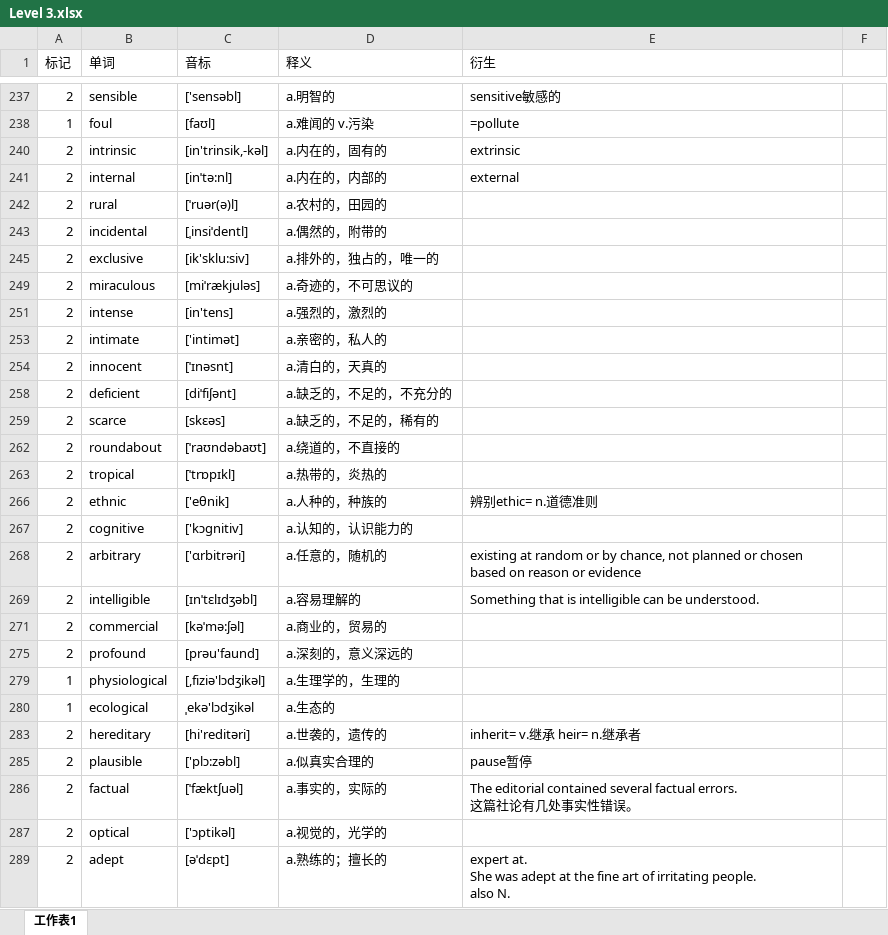
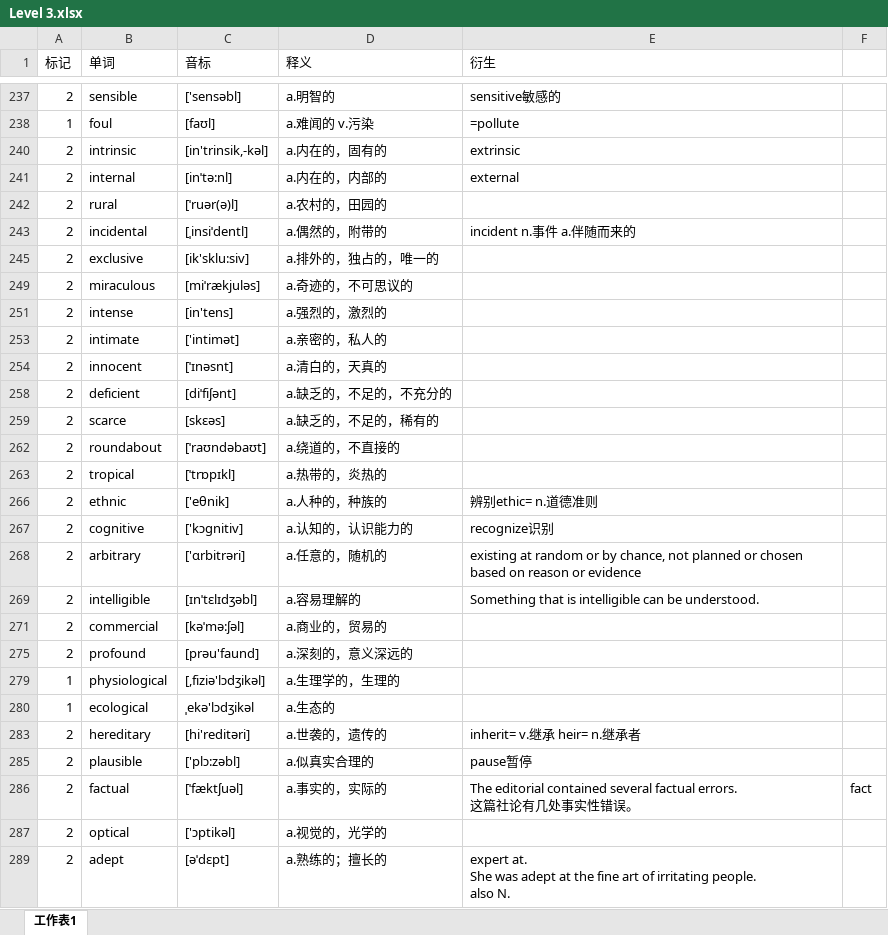
Before and after one commit to mytEcust/toefllevellist, an Excel workbook: Level 3.xlsx, sheet 工作表1, drawn as a sheet; only a part is shown, gaps mark what is left out; values as stored, in another font and other column widths than the file's, no cell formats; charts and pictures not drawn; the diff names each change by its address in the sheet, - before the commit and + after, or states it on an @@ line.

```diff
--- a/Level 3.xlsx (sheet 工作表1)
+++ b/Level 3.xlsx (sheet 工作表1)
-E243 (衍生): (empty)
+E243 (衍生): incident n.事件 a.伴随而来的
-E267 (衍生): (empty)
+E267 (衍生): recognize识别
-F286: (empty)
+F286: fact
```
Also changed, not shown: cell formats, charts or pictures, tpo.xlsx, 3 other files.
